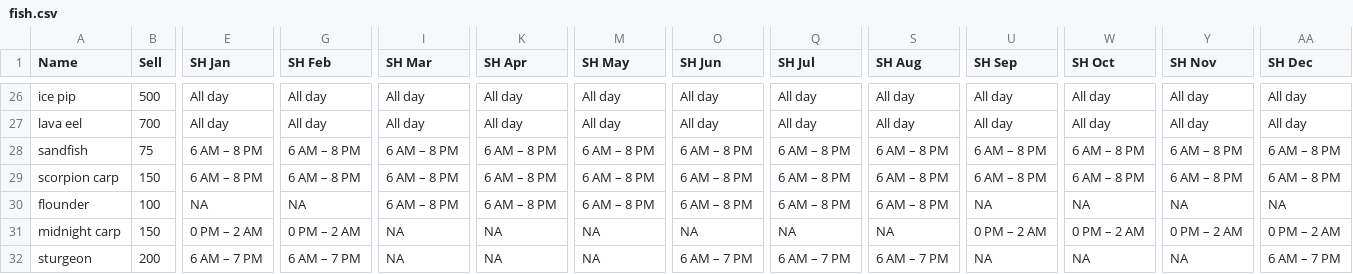
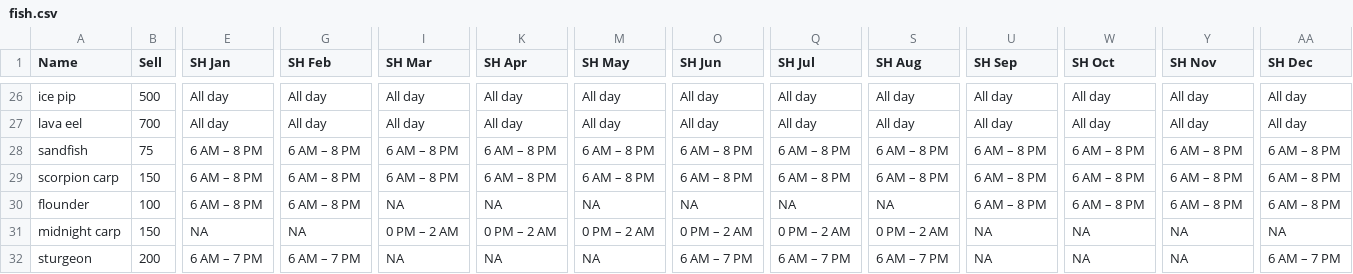
Before and after one commit to fdac23/animal-crossing-economy, a CSV file: stardewvalley/fish.csv, drawn as a sheet; only a part is shown, gaps mark what is left out; the diff covers the shown part only; the diff names each change by its address in the sheet, - before the commit and + after, or states it on an @@ line.

```diff
--- a/stardewvalley/fish.csv
+++ b/stardewvalley/fish.csv
-E30 (SH Jan): NA
+E30 (SH Jan): 6 AM – 8 PM
-G30 (SH Feb): NA
+G30 (SH Feb): 6 AM – 8 PM
-I30 (SH Mar): 6 AM – 8 PM
+I30 (SH Mar): NA
-K30 (SH Apr): 6 AM – 8 PM
+K30 (SH Apr): NA
-M30 (SH May): 6 AM – 8 PM
+M30 (SH May): NA
-O30 (SH Jun): 6 AM – 8 PM
+O30 (SH Jun): NA
-Q30 (SH Jul): 6 AM – 8 PM
+Q30 (SH Jul): NA
-S30 (SH Aug): 6 AM – 8 PM
+S30 (SH Aug): NA
-U30 (SH Sep): NA
+U30 (SH Sep): 6 AM – 8 PM
-W30 (SH Oct): NA
+W30 (SH Oct): 6 AM – 8 PM
-Y30 (SH Nov): NA
+Y30 (SH Nov): 6 AM – 8 PM
-AA30 (SH Dec): NA
+AA30 (SH Dec): 6 AM – 8 PM
-E31 (SH Jan): 0 PM – 2 AM
+E31 (SH Jan): NA
-G31 (SH Feb): 0 PM – 2 AM
+G31 (SH Feb): NA
-I31 (SH Mar): NA
+I31 (SH Mar): 0 PM – 2 AM
-K31 (SH Apr): NA
+K31 (SH Apr): 0 PM – 2 AM
-M31 (SH May): NA
+M31 (SH May): 0 PM – 2 AM
-O31 (SH Jun): NA
+O31 (SH Jun): 0 PM – 2 AM
-Q31 (SH Jul): NA
+Q31 (SH Jul): 0 PM – 2 AM
-S31 (SH Aug): NA
+S31 (SH Aug): 0 PM – 2 AM
-U31 (SH Sep): 0 PM – 2 AM
+U31 (SH Sep): NA
-W31 (SH Oct): 0 PM – 2 AM
+W31 (SH Oct): NA
-Y31 (SH Nov): 0 PM – 2 AM
+Y31 (SH Nov): NA
-AA31 (SH Dec): 0 PM – 2 AM
+AA31 (SH Dec): NA
```
Also changed, not shown: 150 edited cells elsewhere in this file, 1 other file.
